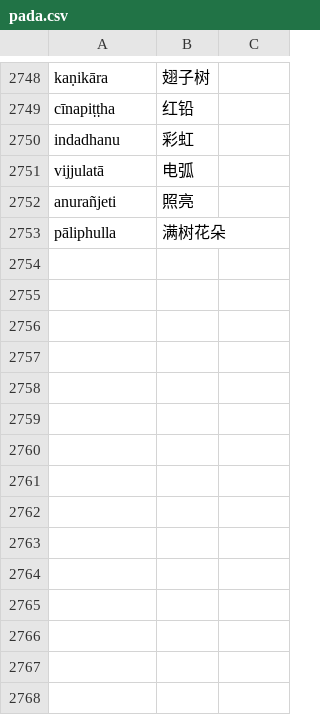
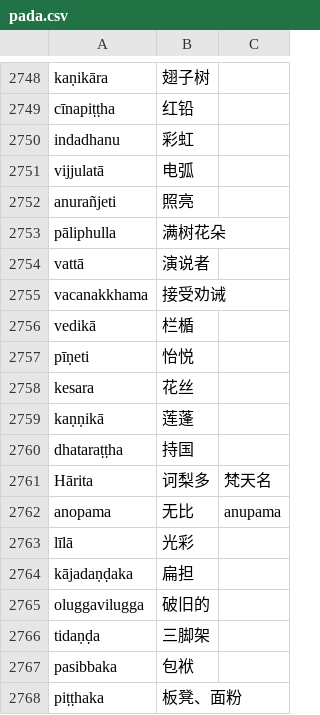
Before and after one commit to jhintr/nirutti, a CSV file: pada.csv, drawn as a sheet; only a part is shown, gaps mark what is left out; the diff names each change by its address in the sheet, - before the commit and + after, or states it on an @@ line.

Commit message:
update dict

```diff
--- a/pada.csv
+++ b/pada.csv
+row 2754: vattā | 演说者
+row 2755: vacanakkhama | 接受劝诫
+row 2756: vedikā | 栏楯
+row 2757: pīṇeti | 怡悦
+row 2758: kesara | 花丝
+row 2759: kaṇṇikā | 莲蓬
+row 2760: dhataraṭṭha | 持国
+row 2761: Hārita | 诃梨多 | 梵天名
+row 2762: anopama | 无比 | anupama
+row 2763: līlā | 光彩
+row 2764: kājadaṇḍaka | 扁担
+row 2765: oluggavilugga | 破旧的
+row 2766: tidaṇḍa | 三脚架
+row 2767: pasibbaka | 包袱
+row 2768: piṭṭhaka | 板凳、面粉
```
